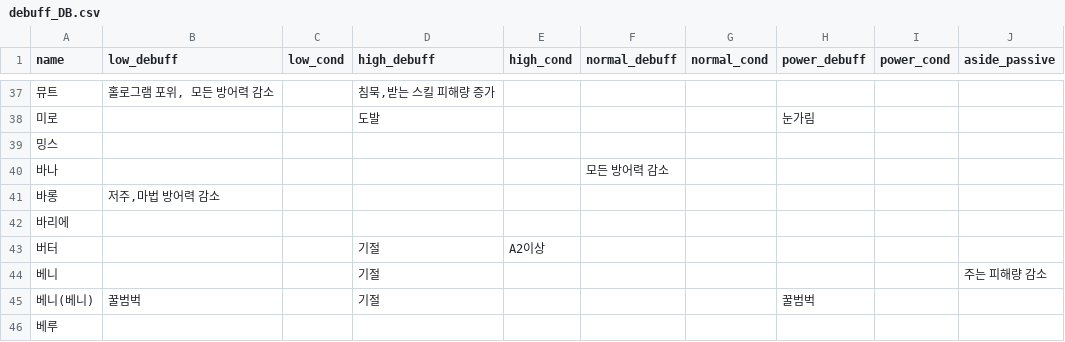
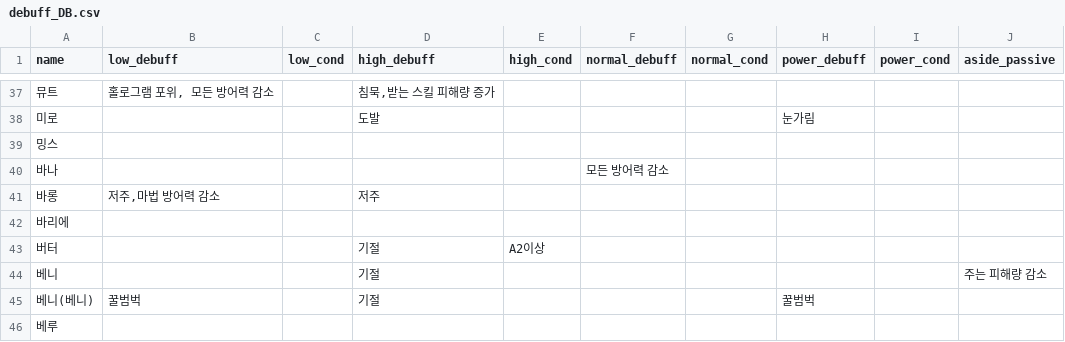
Before and after one commit to mediate1082/Trickal-Revive-Skill-Guide-Beta-0.8, a CSV file: data/debuff_DB.csv, drawn as a sheet; only a part is shown, gaps mark what is left out.

Commit message:
Update debuff_DB.csv

```diff
--- a/data/debuff_DB.csv
+++ b/data/debuff_DB.csv
@@ -40,3 +40,3 @@
 바나,,,,,모든 방어력 감소,,,,
-바롱,"저주,마법 방어력 감소",,,,,,,,
+바롱,"저주,마법 방어력 감소",,저주,,,,,,
 바리에,,,,,,,,,
```
